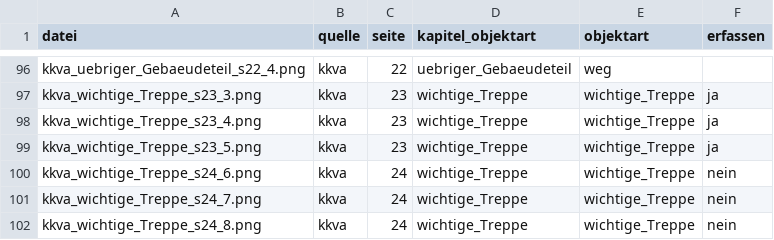
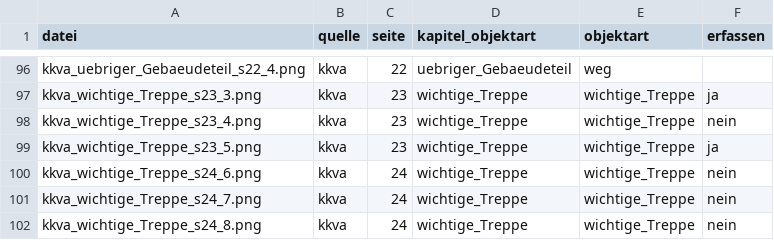
Before and after one commit to mxelaniie/Chatty-muess-das-dri, a CSV file: labels_draft.csv, drawn as a sheet; only a part is shown, gaps mark what is left out.

```diff
--- a/labels_draft.csv
+++ b/labels_draft.csv
@@ -97,3 +97,3 @@ kkva_uebriger_Gebaeudeteil_s22_4.png;kkva;22;uebriger_Gebaeudeteil;weg;
 kkva_wichtige_Treppe_s23_3.png;kkva;23;wichtige_Treppe;wichtige_Treppe;ja
-kkva_wichtige_Treppe_s23_4.png;kkva;23;wichtige_Treppe;wichtige_Treppe;ja
+kkva_wichtige_Treppe_s23_4.png;kkva;23;wichtige_Treppe;wichtige_Treppe;nein
 kkva_wichtige_Treppe_s23_5.png;kkva;23;wichtige_Treppe;wichtige_Treppe;ja
```
Also changed, not shown: regeln.csv, 1 other file.
